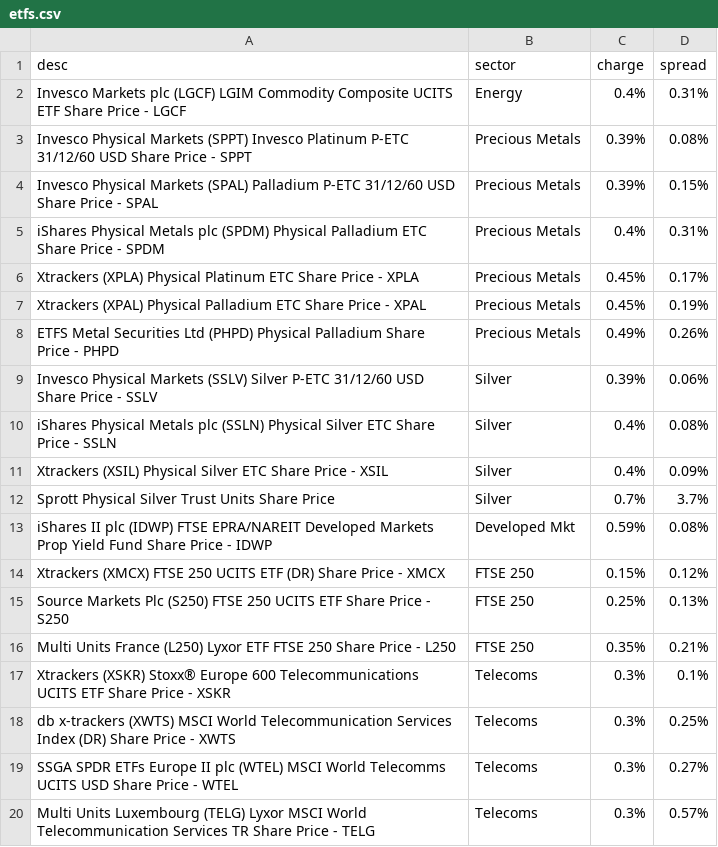
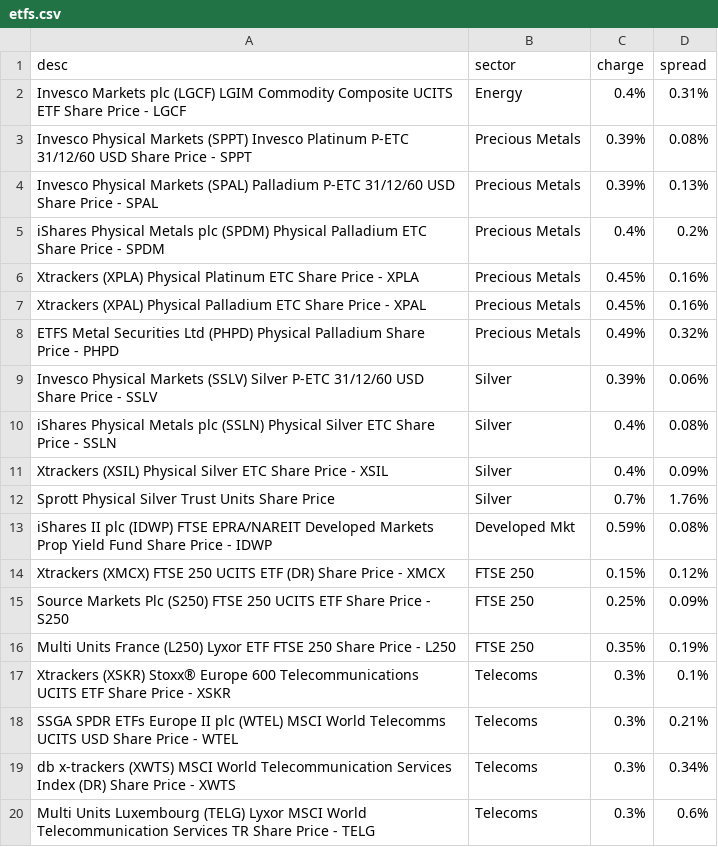
Before and after one commit to KqSMea8/picker, a CSV file: etfs.csv, drawn as a sheet.

```diff
--- a/etfs.csv
+++ b/etfs.csv
@@ -3,7 +3,7 @@ Invesco Markets plc (LGCF) LGIM Commodity Composite UCITS ETF Share Price - LGCF
 Invesco Physical Markets (SPPT) Invesco Platinum P-ETC 31/12/60 USD Share Price - SPPT, Precious Metals,0.39%,0.08%
-Invesco Physical Markets (SPAL) Palladium P-ETC 31/12/60 USD Share Price - SPAL, Precious Metals,0.39%,0.15%
-iShares Physical Metals plc (SPDM) Physical Palladium ETC Share Price - SPDM, Precious Metals,0.4%,0.31%
-Xtrackers (XPLA) Physical Platinum ETC Share Price - XPLA, Precious Metals,0.45%,0.17%
-Xtrackers (XPAL) Physical Palladium ETC Share Price - XPAL, Precious Metals,0.45%,0.19%
-ETFS Metal Securities Ltd (PHPD) Physical Palladium Share Price - PHPD, Precious Metals,0.49%,0.26%
+Invesco Physical Markets (SPAL) Palladium P-ETC 31/12/60 USD Share Price - SPAL, Precious Metals,0.39%,0.13%
+iShares Physical Metals plc (SPDM) Physical Palladium ETC Share Price - SPDM, Precious Metals,0.4%,0.2%
+Xtrackers (XPLA) Physical Platinum ETC Share Price - XPLA, Precious Metals,0.45%,0.16%
+Xtrackers (XPAL) Physical Palladium ETC Share Price - XPAL, Precious Metals,0.45%,0.16%
+ETFS Metal Securities Ltd (PHPD) Physical Palladium Share Price - PHPD, Precious Metals,0.49%,0.32%
 Invesco Physical Markets (SSLV) Silver P-ETC 31/12/60 USD Share Price - SSLV, Silver,0.39%,0.06%
@@ -11,10 +11,10 @@ iShares Physical Metals plc (SSLN) Physical Silver ETC Share Price - SSLN, Silve
 Xtrackers (XSIL) Physical Silver ETC Share Price - XSIL, Silver,0.4%,0.09%
-Sprott Physical Silver Trust Units Share Price, Silver,0.7%,3.7%
+Sprott Physical Silver Trust Units Share Price, Silver,0.7%,1.76%
 iShares II plc (IDWP) FTSE EPRA/NAREIT Developed Markets Prop Yield Fund Share Price - IDWP, Developed Mkt,0.59%,0.08%
 Xtrackers (XMCX) FTSE 250 UCITS ETF (DR) Share Price - XMCX, FTSE 250,0.15%,0.12%
-Source Markets Plc (S250) FTSE 250 UCITS ETF Share Price - S250, FTSE 250,0.25%,0.13%
-Multi Units France (L250) Lyxor ETF FTSE 250 Share Price - L250, FTSE 250,0.35%,0.21%
+Source Markets Plc (S250) FTSE 250 UCITS ETF Share Price - S250, FTSE 250,0.25%,0.09%
+Multi Units France (L250) Lyxor ETF FTSE 250 Share Price - L250, FTSE 250,0.35%,0.19%
 Xtrackers (XSKR) Stoxx® Europe 600 Telecommunications UCITS ETF Share Price - XSKR, Telecoms,0.3%,0.1%
-db x-trackers (XWTS) MSCI World Telecommunication Services Index (DR) Share Price - XWTS, Telecoms,0.3%,0.25%
-SSGA SPDR ETFs Europe II plc (WTEL) MSCI World Telecomms UCITS USD Share Price - WTEL, Telecoms,0.3%,0.27%
-Multi Units Luxembourg (TELG) Lyxor MSCI World Telecommunication Services TR Share Price - TELG, Telecoms,0.3%,0.57%
+SSGA SPDR ETFs Europe II plc (WTEL) MSCI World Telecomms UCITS USD Share Price - WTEL, Telecoms,0.3%,0.21%
+db x-trackers (XWTS) MSCI World Telecommunication Services Index (DR) Share Price - XWTS, Telecoms,0.3%,0.34%
+Multi Units Luxembourg (TELG) Lyxor MSCI World Telecommunication Services TR Share Price - TELG, Telecoms,0.3%,0.6%
```
Also changed, not shown: etf_details.csv, invtrust_details.csv, 4 other files.
